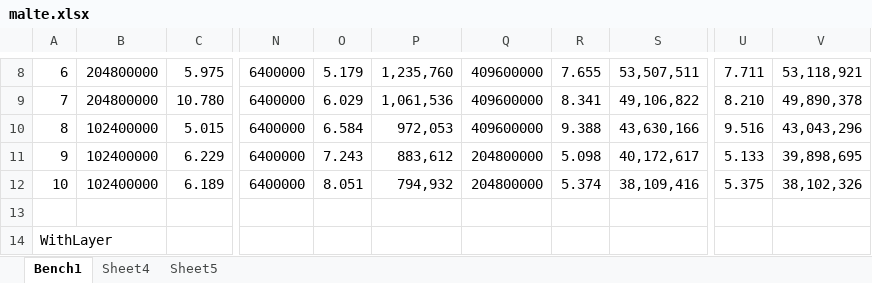
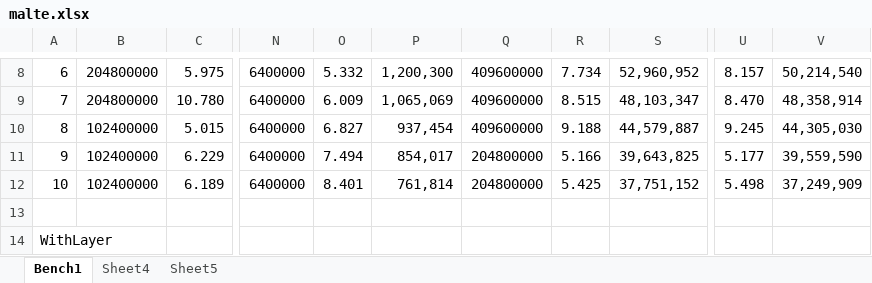
Before and after one commit to krono/cop2016-sidewayscomp, an Excel workbook: bench/malte.xlsx, sheet Bench1, drawn as a sheet; only a part is shown, gaps mark what is left out; values as stored, in another font and other column widths than the file's, no borders; the diff covers the shown part only; the diff names each change by its address in the sheet, - before the commit and + after, or states it on an @@ line.

Commit message:
Benches

```diff
--- a/bench/malte.xlsx (sheet Bench1)
+++ b/bench/malte.xlsx (sheet Bench1)
-O8: 5.179
+O8: 5.332
-P8: 1,235,760
+P8: 1,200,300
-R8: 7.655
+R8: 7.734
-S8: 53,507,511
+S8: 52,960,952
-U8: 7.711
+U8: 8.157
-V8: 53,118,921
+V8: 50,214,540
-O9: 6.029
+O9: 6.009
-P9: 1,061,536
+P9: 1,065,069
-R9: 8.341
+R9: 8.515
-S9: 49,106,822
+S9: 48,103,347
-U9: 8.210
+U9: 8.470
-V9: 49,890,378
+V9: 48,358,914
-O10: 6.584
+O10: 6.827
-P10: 972,053
+P10: 937,454
-R10: 9.388
+R10: 9.188
-S10: 43,630,166
+S10: 44,579,887
-U10: 9.516
+U10: 9.245
-V10: 43,043,296
+V10: 44,305,030
-O11: 7.243
+O11: 7.494
-P11: 883,612
+P11: 854,017
-R11: 5.098
+R11: 5.166
-S11: 40,172,617
+S11: 39,643,825
-U11: 5.133
+U11: 5.177
-V11: 39,898,695
+V11: 39,559,590
-O12: 8.051
+O12: 8.401
-P12: 794,932
+P12: 761,814
-R12: 5.374
+R12: 5.425
-S12: 38,109,416
+S12: 37,751,152
-U12: 5.375
+U12: 5.498
-V12: 38,102,326
+V12: 37,249,909
```
Also changed, not shown: 136 edited cells elsewhere in this sheet, sheet Sheet4, sheet Sheet5, charts or pictures, 27 other files.
